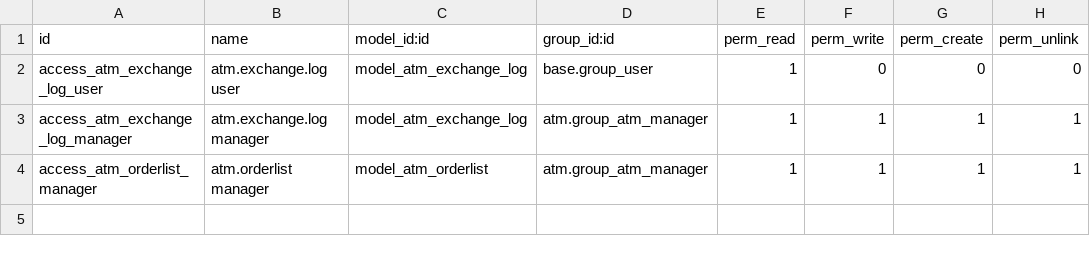
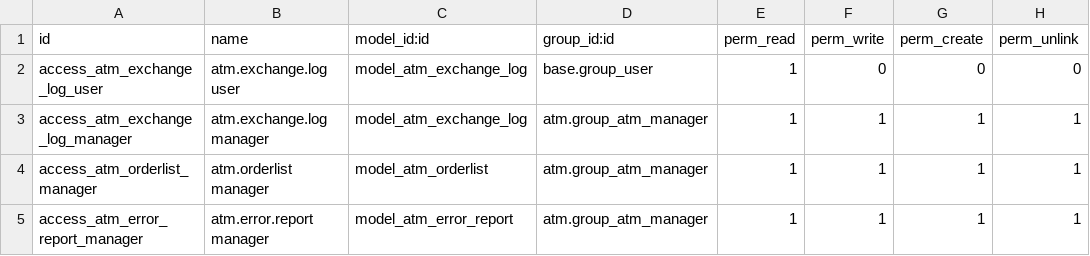
Before and after one commit to rastafara66/atm, a CSV file: atm/security/ir.model.access.csv, drawn as a sheet; the diff names each change by its address in the sheet, - before the commit and + after, or states it on an @@ line.

```diff
--- a/atm/security/ir.model.access.csv
+++ b/atm/security/ir.model.access.csv
+row 5: access_atm_error_report_manager | atm.error.report manager | model_atm_error_report | atm.group_atm_manager | 1 | 1 | 1 | 1
```
Also changed, not shown: 16 other files.
